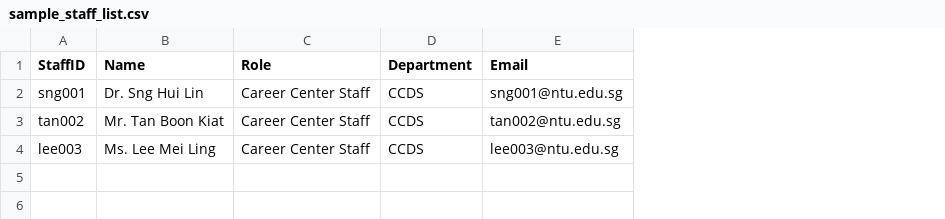
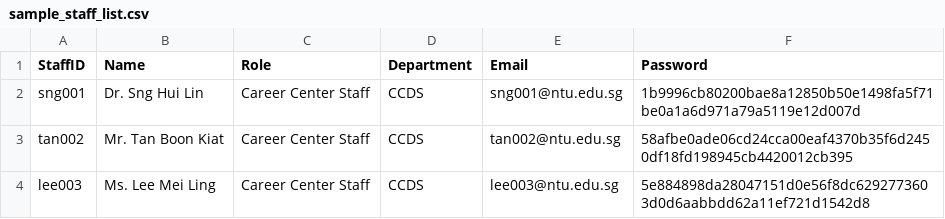
Before and after one commit to pixelhypercube/sc2002-oop, a CSV file: sc2002OOP/src/data/sample_staff_list.csv, drawn as a sheet; the diff names each change by its address in the sheet, - before the commit and + after, or states it on an @@ line.

```diff
--- a/sc2002OOP/src/data/sample_staff_list.csv
+++ b/sc2002OOP/src/data/sample_staff_list.csv
+column F (Password), rows 2-4: 1b9996cb80200bae8a12850b50e1498fa5f71be0a1a6d971a79a5119e12d007d | 58afbe0ade06cd24cca00eaf4370b35f6d2450df18fd198945cb4420012cb395 | 5e884898da28047151d0e56f8dc6292773603d0d6aabbdd62a11ef721d1542d8
```
Also changed, not shown: sc2002OOP/src/data/internship_opportunities.csv, sc2002OOP/src/data/sample_company_representative_list.csv, 22 other files.
